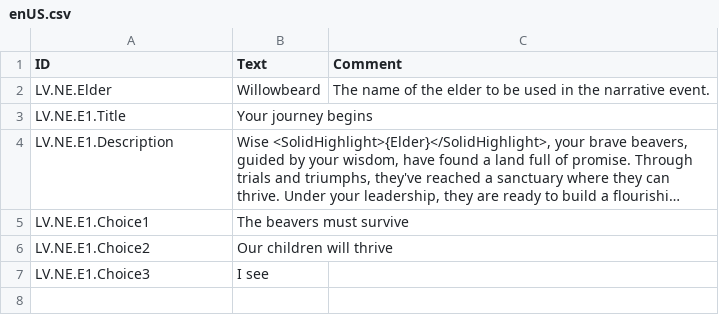
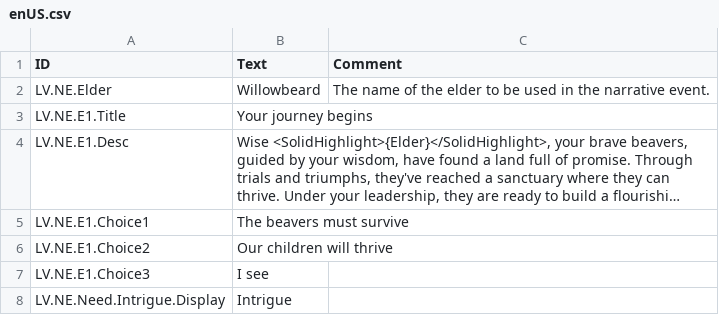
Before and after one commit to datvm/TimberbornMods, a CSV file: NarrativeEvents/Localizations/enUS.csv, drawn as a sheet; long unchanged cells end in …; the diff names each change by its address in the sheet, - before the commit and + after, or states it on an @@ line.

```diff
--- a/NarrativeEvents/Localizations/enUS.csv
+++ b/NarrativeEvents/Localizations/enUS.csv
-A4 (ID): LV.NE.E1.Description
+A4 (ID): LV.NE.E1.Desc
+row 8: LV.NE.Need.Intrigue.Display | Intrigue
```
Also changed, not shown: 13 other files.
